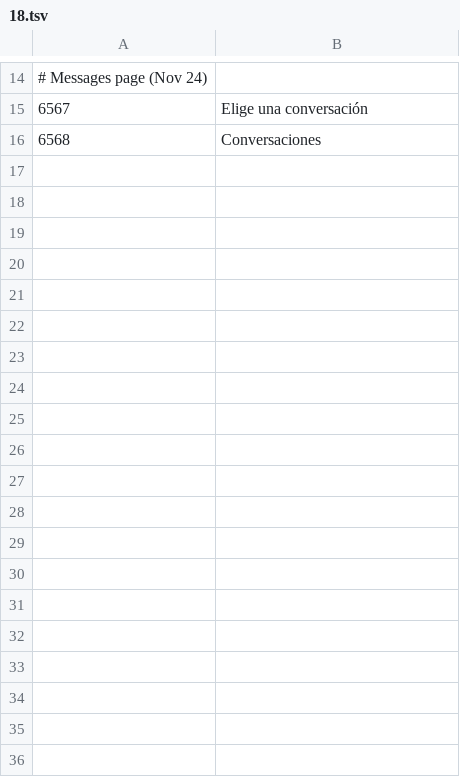
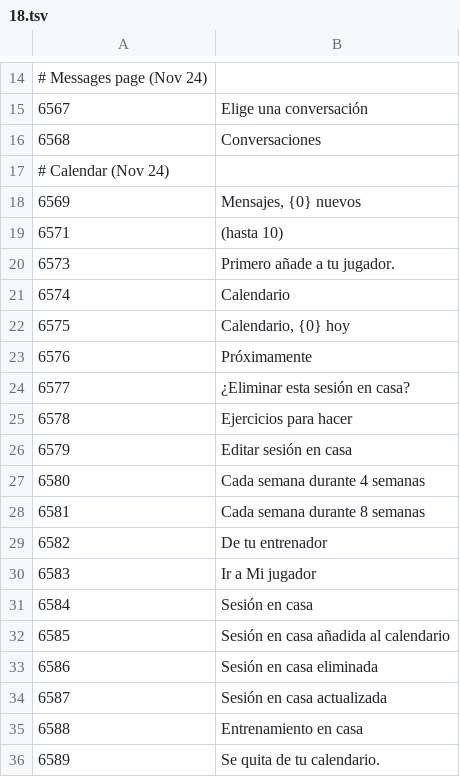
Before and after one commit to TheThominator107/NextLevel, a TSV file: i18n/es/18.tsv, drawn as a sheet; only a part is shown, gaps mark what is left out; the diff covers the shown part only.

```diff
--- a/i18n/es/18.tsv
+++ b/i18n/es/18.tsv
@@ -16 +16,21 @@
 6568|Conversaciones
+# Calendar (Nov 24)
+6569|Mensajes, {0} nuevos
+6571|(hasta 10)
+6573|Primero añade a tu jugador.
+6574|Calendario
+6575|Calendario, {0} hoy
+6576|Próximamente
+6577|¿Eliminar esta sesión en casa?
+6578|Ejercicios para hacer
+6579|Editar sesión en casa
+6580|Cada semana durante 4 semanas
+6581|Cada semana durante 8 semanas
+6582|De tu entrenador
+6583|Ir a Mi jugador
+6584|Sesión en casa
+6585|Sesión en casa añadida al calendario
+6586|Sesión en casa eliminada
+6587|Sesión en casa actualizada
+6588|Entrenamiento en casa
+6589|Se quita de tu calendario.
```
Also changed, not shown: 34 added rows elsewhere in this file, 8 other files.
